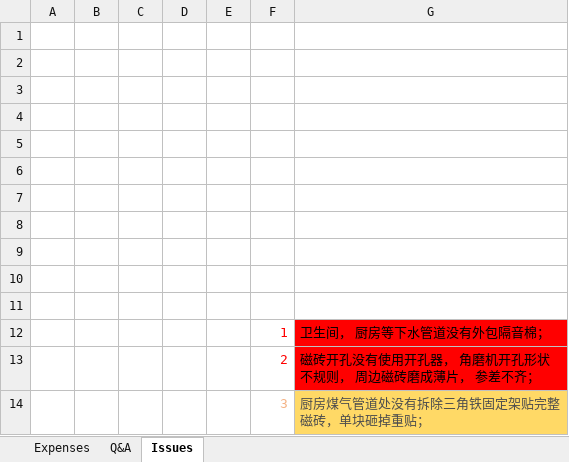
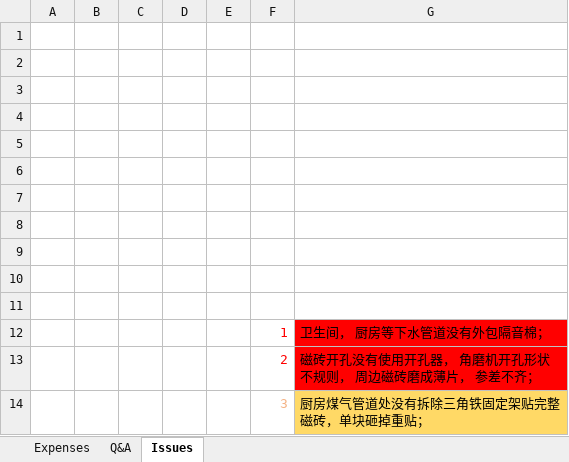
Before and after one commit to shaotch/b21021802, an Excel workbook: B21-2-1802.xlsx, sheet Issues, drawn as a sheet; values as stored, in another font and other column widths than the file's, no borders; the diff names each change by its address in the sheet, - before the commit and + after, or states it on an @@ line.

```diff
--- a/B21-2-1802.xlsx (sheet Issues)
+++ b/B21-2-1802.xlsx (sheet Issues)
-G14 text colour: #4D4D4D
+G14 text colour: black
```
Also changed, not shown: sheet Q&A, sheet Expenses, formulas that keep their value.
